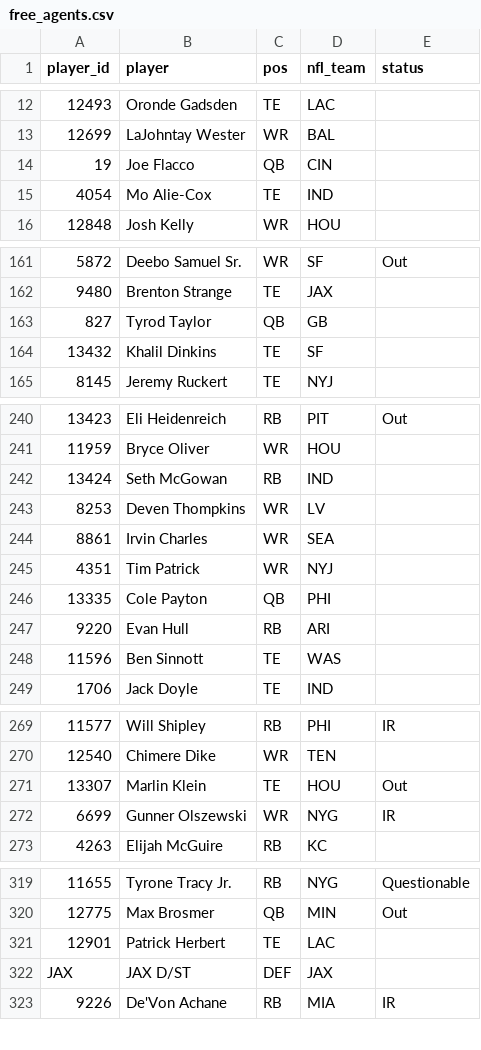
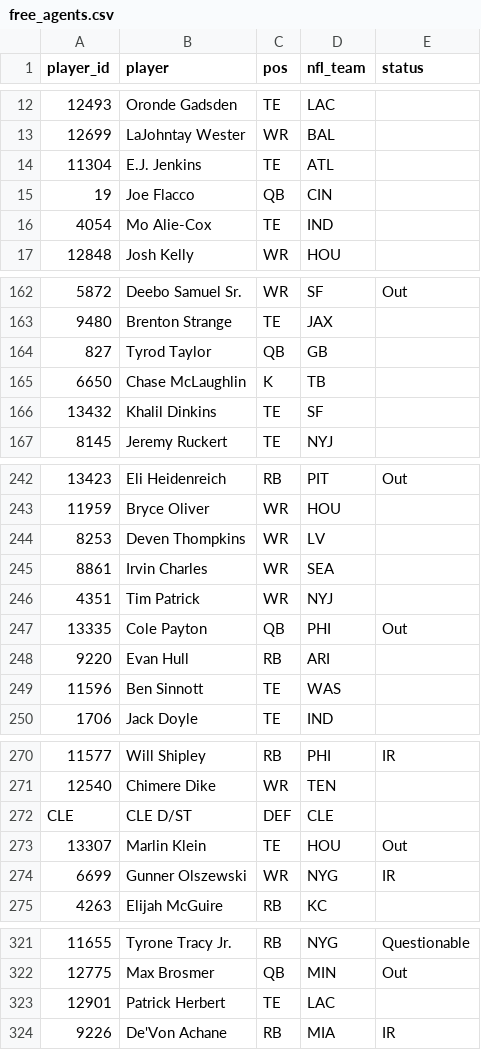
Before and after one commit to mikemartin/fantasy-football-auction-optimizer, a CSV file: data/league/free_agents.csv, drawn as a sheet; only a part is shown, gaps mark what is left out; removed rows and columns are numbered as before the commit, all else as after; the diff covers the shown part only; the diff names each change by its address in the sheet, - before the commit and + after, or states it on an @@ line.

```diff
--- a/data/league/free_agents.csv
+++ b/data/league/free_agents.csv
+row 14: 11304 | E.J. Jenkins | TE | ATL
+row 165: 6650 | Chase McLaughlin | K | TB
-row 242: 13424 | Seth McGowan | RB | IND
-E247 (status): (empty)
+E247 (status): Out
+row 272: CLE | CLE D/ST | DEF | CLE
-row 322: JAX | JAX D/ST | DEF | JAX
```
Also changed, not shown: 2 added rows, 3 removed rows and 6 edited cells elsewhere in this file, data/league/managers.csv, data/league/results_wk07.csv, 8 other files.
